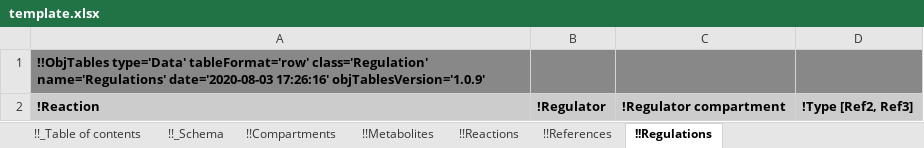
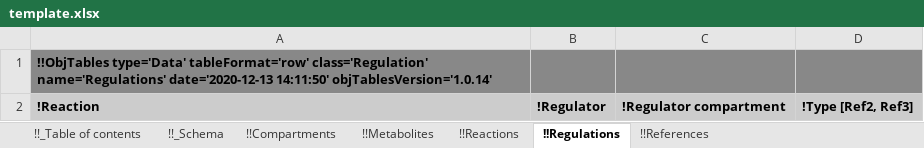
Before and after one commit to KarrLab/obj_tables, an Excel workbook: examples/kinetic_metabolic_model/template.xlsx, sheet !!Regulations, drawn as a sheet; values as stored, in another font and other column widths than the file's, no borders; the diff names each change by its address in the sheet, - before the commit and + after, or states it on an @@ line.

```diff
--- a/examples/kinetic_metabolic_model/template.xlsx (sheet !!Regulations)
+++ b/examples/kinetic_metabolic_model/template.xlsx (sheet !!Regulations)
@@ sheet tab order changed: !!_Table of contents | !!_Schema | !!Compartments | !!Metabolites | !!Reactions | !!Regulations | !!References @@
-A1: …class='Regulation' name='Regulations' date='2020-08-03 17:26:16' objTablesVersion='1.0.9'
+A1: …class='Regulation' name='Regulations' date='2020-12-13 14:11:50' objTablesVersion='1.0.14'
```
Also changed, not shown: sheet !!_Schema, sheet !!_Table of contents, sheet !!Compartments, sheet !!Metabolites, sheet !!References, sheet !!Reactions, examples/kinetic_metabolic_model/data.xlsx, 31 other files.
